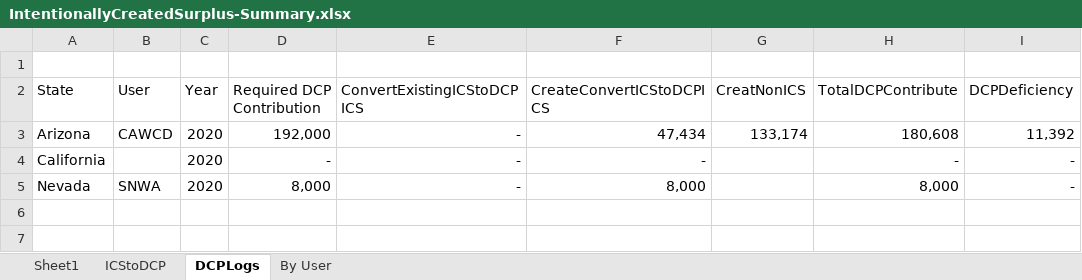
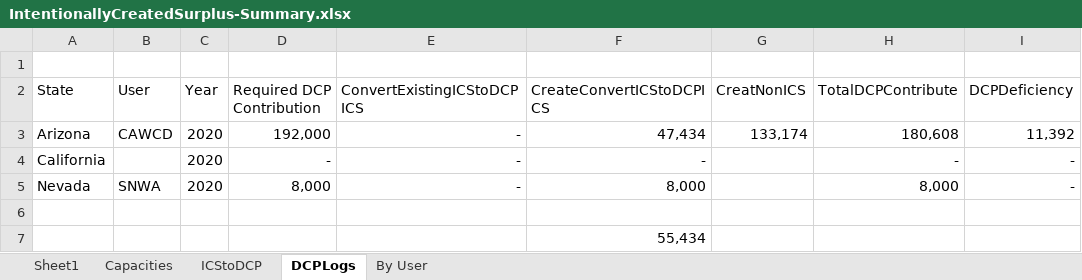
Before and after one commit to dzeke/ColoradoRiverCollaborate, an Excel workbook: LakeMeadStorageICS/IntentionallyCreatedSurplus-Summary.xlsx, sheet DCPLogs, drawn as a sheet; values as stored, in another font and other column widths than the file's, no borders; the diff names each change by its address in the sheet, - before the commit and + after, or states it on an @@ line.

```diff
--- a/LakeMeadStorageICS/IntentionallyCreatedSurplus-Summary.xlsx (sheet DCPLogs)
+++ b/LakeMeadStorageICS/IntentionallyCreatedSurplus-Summary.xlsx (sheet DCPLogs)
+sheet tab: Capacities
+row 6: (empty)
+row 7:  |  |  |  |  | 55,434
```
Also changed, not shown: sheet Sheet1, sheet ICStoDCP, formulas that keep their value, 6 other files.
